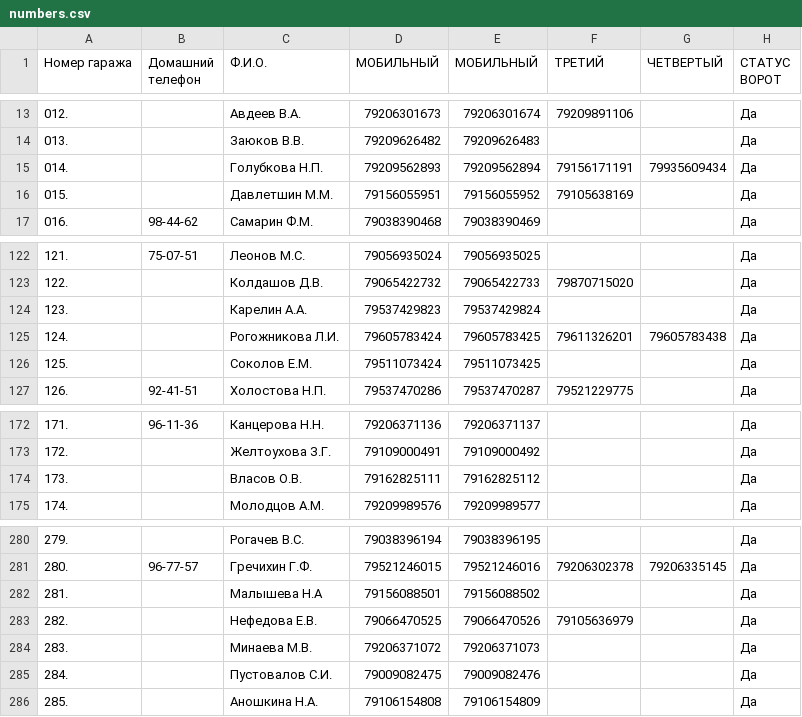
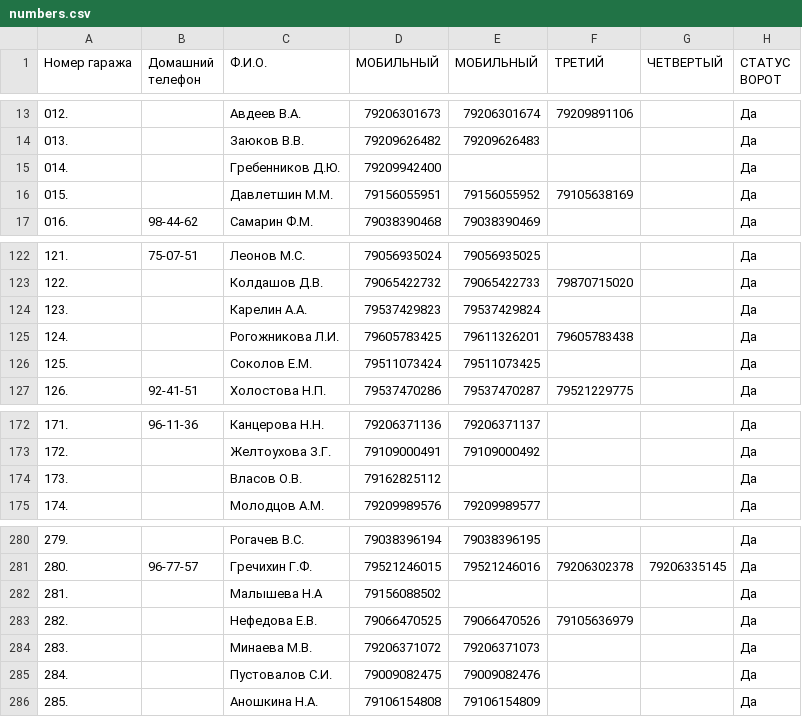
Before and after one commit to slaav1k/fakel, a CSV file: numbers.csv, drawn as a sheet; only a part is shown, gaps mark what is left out.

```diff
--- a/numbers.csv
+++ b/numbers.csv
@@ -14,3 +14,3 @@
 013.; ;Заюков В.В.;79209626482;79209626483;;;Да
-014.; ;Голубкова Н.П.;79209562893;79209562894;79156171191;79935609434;Да
+014.; ;Гребенников Д.Ю.;79209942400;;;;Да
 015.; ;Давлетшин М.М.;79156055951;79156055952;79105638169;;Да
@@ -124,3 +124,3 @@
 123.; ;Карелин А.А.;79537429823;79537429824;;;Да
-124.; ;Рогожникова Л.И.;79605783424;79605783425;79611326201;79605783438;Да
+124.; ;Рогожникова Л.И.;79605783425;79611326201;79605783438;;Да
 125.; ;Соколов Е.М.;79511073424;79511073425;;;Да
@@ -173,3 +173,3 @@
 172.; ;Желтоухова З.Г.;79109000491;79109000492;;;Да
-173.; ;Власов О.В.;79162825111;79162825112;;;Да
+173.; ;Власов О.В.;79162825112;;;;Да
 174.; ;Молодцов А.М.;79209989576;79209989577;;;Да
@@ -281,3 +281,3 @@
 280.;96-77-57;Гречихин Г.Ф.;79521246015;79521246016;79206302378;79206335145;Да
-281.; ;Малышева Н.А;79156088501;79156088502;;;Да
+281.; ;Малышева Н.А;79156088502;;;;Да
 282.; ;Нефедова Е.В.;79066470525;79066470526;79105636979;;Да
```
Also changed, not shown: example.csv, 1 other file.
